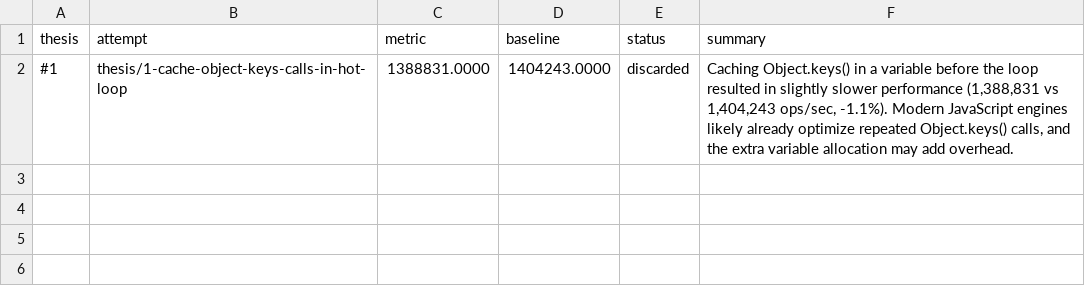
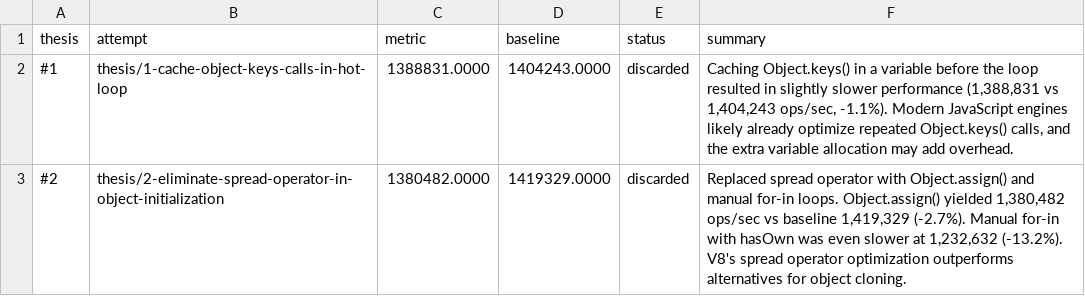
Before and after one commit to samadin-123/defu, a TSV file: results.tsv, drawn as a sheet; the diff names each change by its address in the sheet, - before the commit and + after, or states it on an @@ line.

Commit message:
Update results.tsv via polyresearch sync.

```diff
--- a/results.tsv
+++ b/results.tsv
+row 3: #2 | thesis/2-eliminate-spread-operator-in-object-initialization | 1380482.0000 | 1419329.0000 | discarded | Replaced spread operator with Object.assign() and manual for-in loops. Object.assign() yielded 1,380,482 ops/sec vs baseline 1,419,329 (-2.7%). Manual for-in with hasOwn was even slower at 1,232,632 (-13.2%). V8's spread operator optimization outperforms alternatives for object cloning.
```
